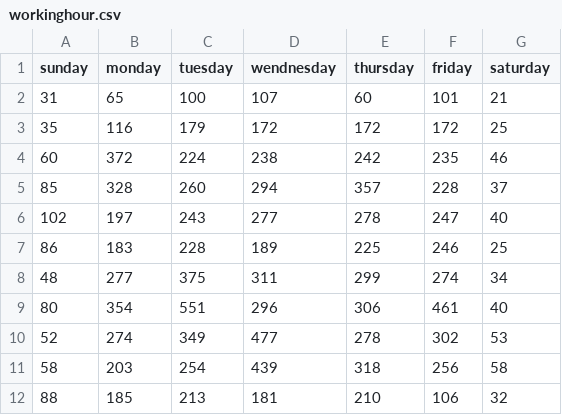
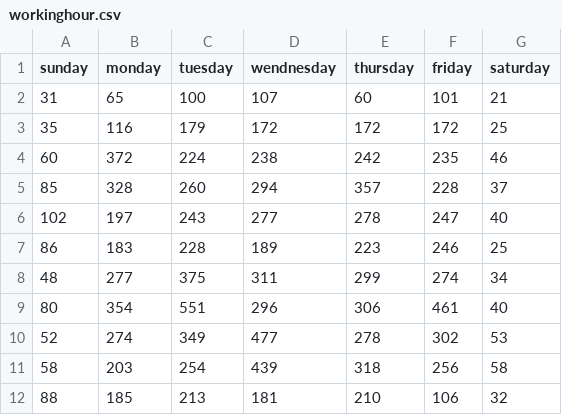
Before and after one commit to zh0014in/mini1, a CSV file: workinghour.csv, drawn as a sheet.

```diff
--- a/workinghour.csv
+++ b/workinghour.csv
@@ -6,3 +6,3 @@ sunday,monday,tuesday,wendnesday,thursday,friday,saturday
 102,197,243,277,278,247,40
-86,183,228,189,225,246,25
+86,183,228,189,223,246,25
 48,277,375,311,299,274,34
```
Also changed, not shown: languages.csv, participation.csv, 44 other files.
